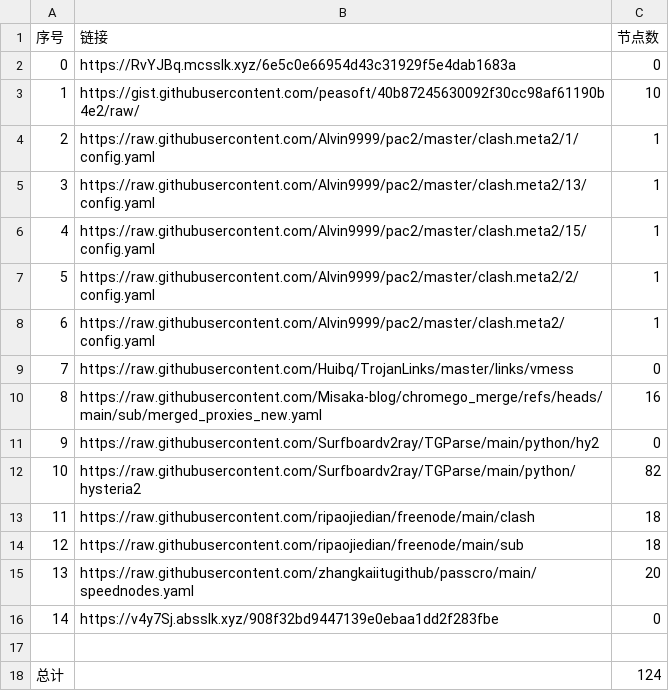
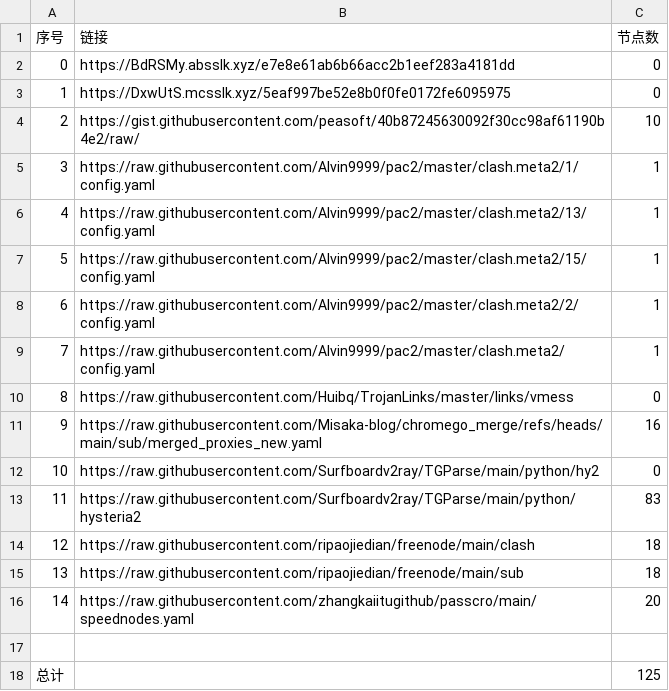
Before and after one commit to bobvane/AutoNode, a CSV file: list_result.csv, drawn as a sheet; removed rows and columns are numbered as before the commit, all else as after; the diff names each change by its address in the sheet, - before the commit and + after, or states it on an @@ line.

```diff
--- a/list_result.csv
+++ b/list_result.csv
-B2 (链接): https://RvYJBq.mcsslk.xyz/6e5c0e66954d43c31929f5e4dab1683a
+B2 (链接): https://BdRSMy.absslk.xyz/e7e8e61ab6b66acc2b1eef283a4181dd
+row 3: 1 | https://DxwUtS.mcsslk.xyz/5eaf997be52e8b0f0fe0172fe6095975 | 0
@@ column A (序号) renumbered between rows 4 and 16 @@
-C13 (节点数): 82
+C13 (节点数): 83
-row 16: 14 | https://v4y7Sj.absslk.xyz/908f32bd9447139e0ebaa1dd2f283fbe | 0
-C18 (节点数): 124
+C18 (节点数): 125
```
Also changed, not shown: 6 other files.
